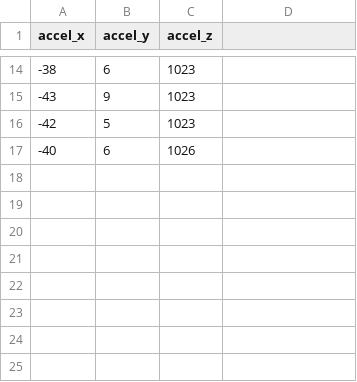
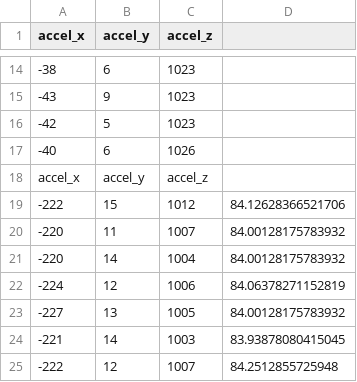
Before and after one commit to slynch66/Potato_Cannon, a CSV file: accel_data.csv, drawn as a sheet; only a part is shown, gaps mark what is left out; the diff names each change by its address in the sheet, - before the commit and + after, or states it on an @@ line.

```diff
--- a/accel_data.csv
+++ b/accel_data.csv
+row 18: accel_x | accel_y | accel_z
+row 19: -222 | 15 | 1012 | 84.12628366521706
+row 20: -220 | 11 | 1007 | 84.00128175783932
+row 21: -220 | 14 | 1004 | 84.00128175783932
+row 22: -224 | 12 | 1006 | 84.06378271152819
+row 23: -227 | 13 | 1005 | 84.00128175783932
+row 24: -221 | 14 | 1003 | 83.93878080415045
+row 25: -222 | 12 | 1007 | 84.2512855725948
```
Also changed, not shown: 4 other files.
